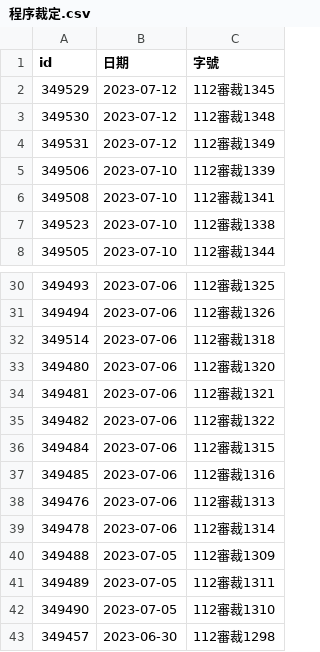
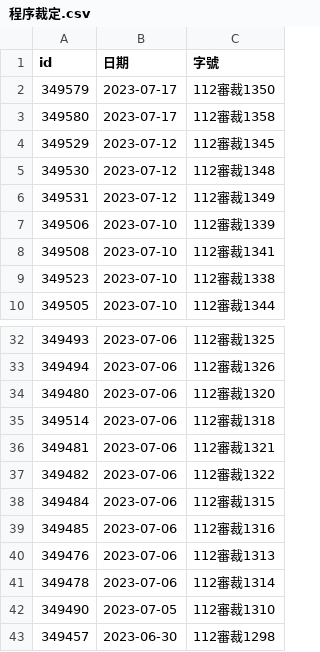
Before and after one commit to kong0107/cons.judicial, a CSV file: docket/程序裁定.csv, drawn as a sheet; only a part is shown, gaps mark what is left out.

Commit message:
update dockets

```diff
--- a/docket/程序裁定.csv
+++ b/docket/程序裁定.csv
@@ -1,2 +1,4 @@
 id,日期,字號
+349579,2023-07-17,112審裁1350
+349580,2023-07-17,112審裁1358
 349529,2023-07-12,112審裁1345
@@ -31,4 +33,4 @@ id,日期,字號
 349494,2023-07-06,112審裁1326
+349480,2023-07-06,112審裁1320
 349514,2023-07-06,112審裁1318
-349480,2023-07-06,112審裁1320
 349481,2023-07-06,112審裁1321
@@ -39,4 +41,2 @@ id,日期,字號
 349478,2023-07-06,112審裁1314
-349488,2023-07-05,112審裁1309
-349489,2023-07-05,112審裁1311
 349490,2023-07-05,112審裁1310
```
Also changed, not shown: 2 other files.
